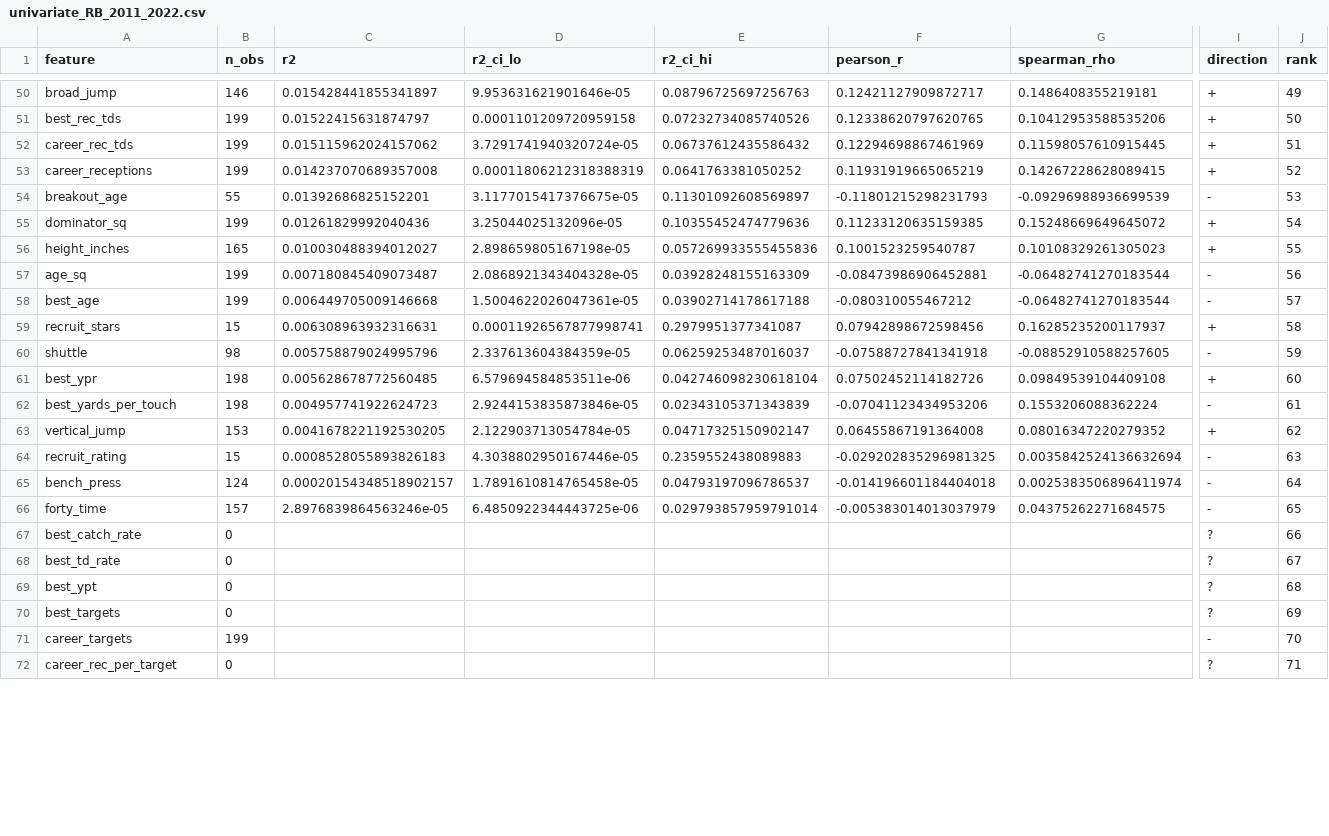
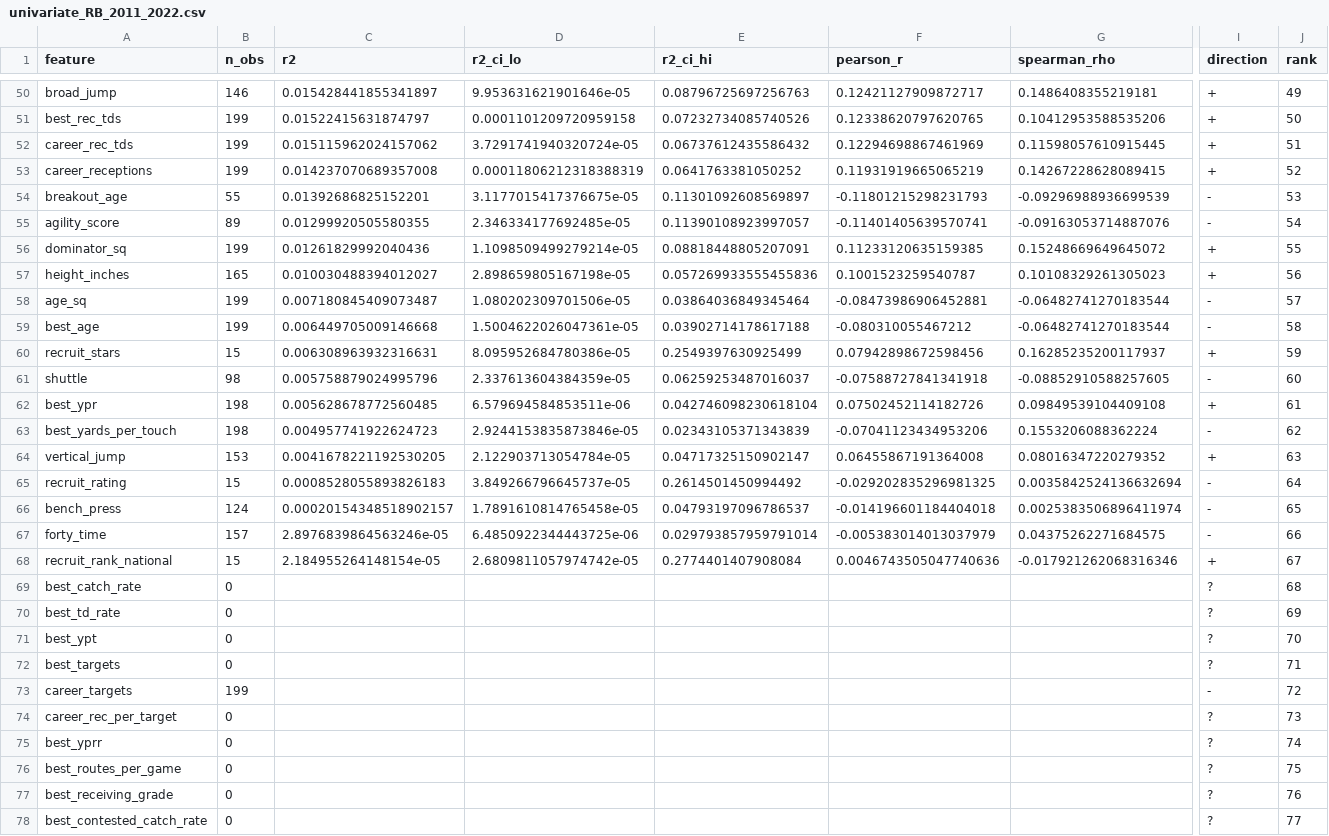
Before and after one commit to martinozimek/dynasty-prospect-model, a CSV file: output/analysis/univariate_RB_2011_2022.csv, drawn as a sheet; only a part is shown, gaps mark what is left out; addresses are those after the commit; rows hold the shown columns only; the diff covers the shown part only; the diff names each change by its address in the sheet, - before the commit and + after, or states it on an @@ line.

```diff
--- a/output/analysis/univariate_RB_2011_2022.csv
+++ b/output/analysis/univariate_RB_2011_2022.csv
+row 55: agility_score | 89 | 0.01299920505580355 | 2.346334177692485e-05 | 0.11390108923997057 | -0.11401405639570741 | -0.09163053714887076 | - | 54
-D56 (r2_ci_lo): 3.25044025132096e-05
+D56 (r2_ci_lo): 1.1098509499279214e-05
-E56 (r2_ci_hi): 0.10355452474779636
+E56 (r2_ci_hi): 0.08818448805207091
-J56 (rank): 54
+J56 (rank): 55
-J57 (rank): 55
+J57 (rank): 56
-D58 (r2_ci_lo): 2.0868921343404328e-05
+D58 (r2_ci_lo): 1.080202309701506e-05
-E58 (r2_ci_hi): 0.03928248155163309
+E58 (r2_ci_hi): 0.03864036849345464
-J58 (rank): 56
+J58 (rank): 57
-J59 (rank): 57
+J59 (rank): 58
-D60 (r2_ci_lo): 0.00011926567877998741
+D60 (r2_ci_lo): 8.095952684780386e-05
-E60 (r2_ci_hi): 0.2979951377341087
+E60 (r2_ci_hi): 0.2549397630925499
-J60 (rank): 58
+J60 (rank): 59
-J61 (rank): 59
+J61 (rank): 60
-J62 (rank): 60
+J62 (rank): 61
-J63 (rank): 61
+J63 (rank): 62
-J64 (rank): 62
+J64 (rank): 63
-D65 (r2_ci_lo): 4.3038802950167446e-05
+D65 (r2_ci_lo): 3.849266796645737e-05
-E65 (r2_ci_hi): 0.2359552438089883
+E65 (r2_ci_hi): 0.2614501450994492
-J65 (rank): 63
+J65 (rank): 64
-J66 (rank): 64
+J66 (rank): 65
-J67 (rank): 65
+J67 (rank): 66
+row 68: recruit_rank_national | 15 | 2.184955264148154e-05 | 2.6809811057974742e-05 | 0.2774401407908084 | 0.0046743505047740636 | -0.017921262068316346 | + | 67
-J69 (rank): 66
+J69 (rank): 68
-J70 (rank): 67
+J70 (rank): 69
-J71 (rank): 68
+J71 (rank): 70
-J72 (rank): 69
+J72 (rank): 71
-J73 (rank): 70
+J73 (rank): 72
-J74 (rank): 71
+J74 (rank): 73
+row 75: best_yprr | 0 |  |  |  |  |  | ? | 74
+row 76: best_routes_per_game | 0 |  |  |  |  |  | ? | 75
+row 77: best_receiving_grade | 0 |  |  |  |  |  | ? | 76
+row 78: best_contested_catch_rate | 0 |  |  |  |  |  | ? | 77
```
Also changed, not shown: 3 added rows and 49 edited cells elsewhere in this file, output/analysis/feature_engineering_RB_2011_2022.csv, output/analysis/feature_engineering_TE_2011_2022.csv, 9 other files.
